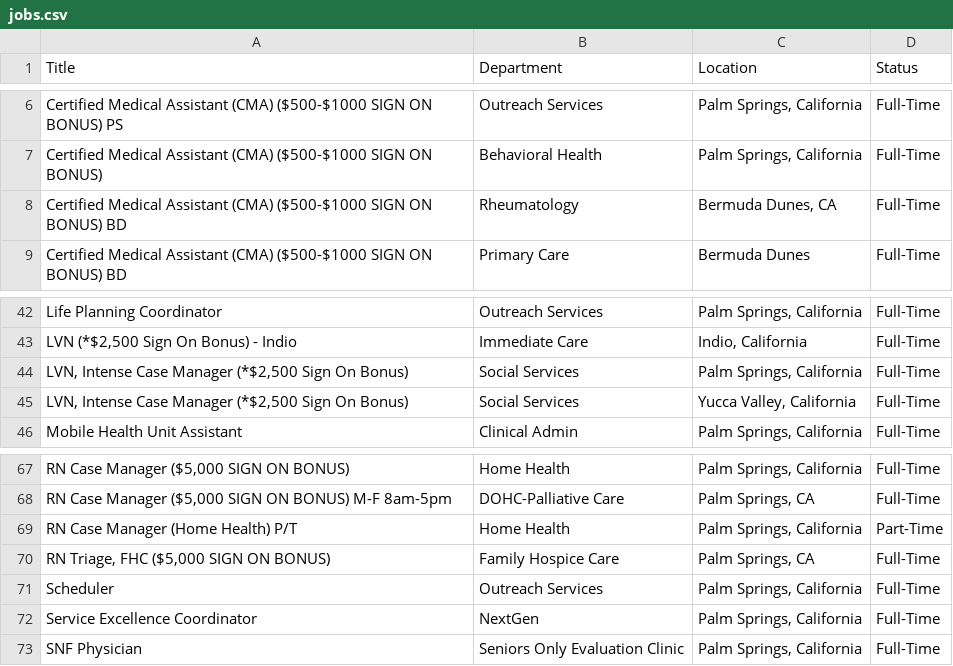
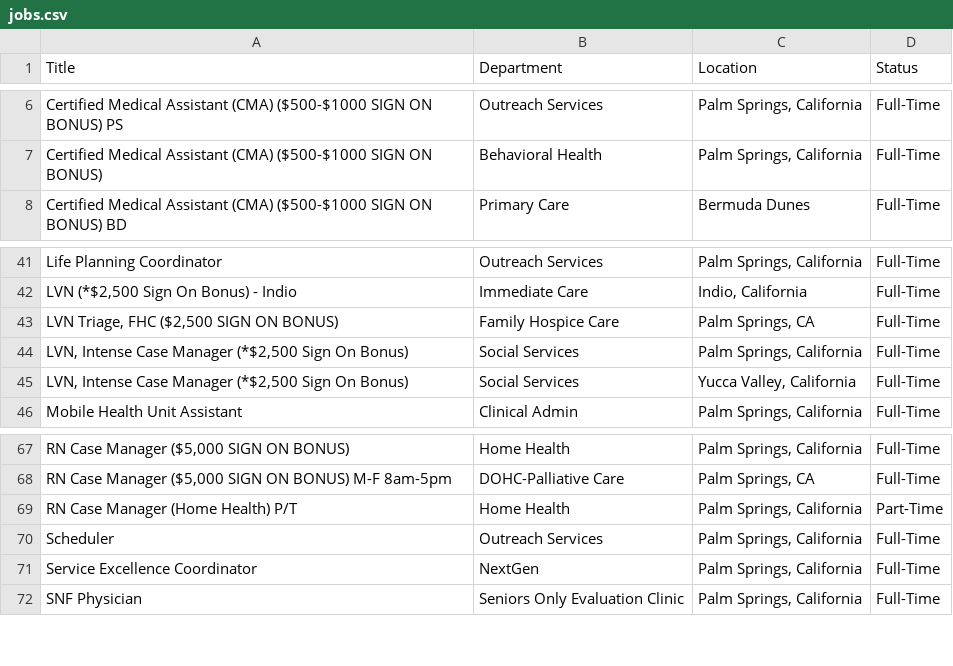
Before and after one commit to ryancheley/dohc_jobs, a CSV file: jobs.csv, drawn as a sheet; only a part is shown, gaps mark what is left out; removed rows and columns are numbered as before the commit, all else as after; the diff names each change by its address in the sheet, - before the commit and + after, or states it on an @@ line.

```diff
--- a/jobs.csv
+++ b/jobs.csv
-row 8: Certified Medical Assistant (CMA) ($500-$1000 SIGN ON BONUS) BD | Rheumatology | Bermuda Dunes, CA | Full-Time
+row 43: LVN Triage, FHC ($2,500 SIGN ON BONUS) | Family Hospice Care | Palm Springs, CA | Full-Time
-row 70: RN Triage, FHC ($5,000 SIGN ON BONUS) | Family Hospice Care | Palm Springs, CA | Full-Time
```
